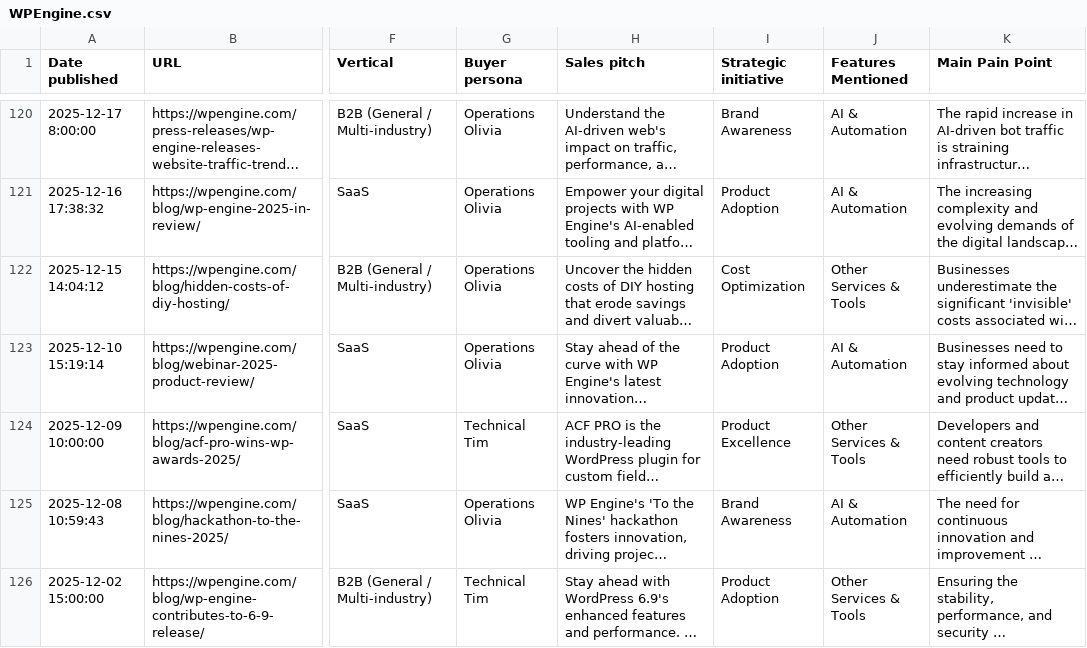
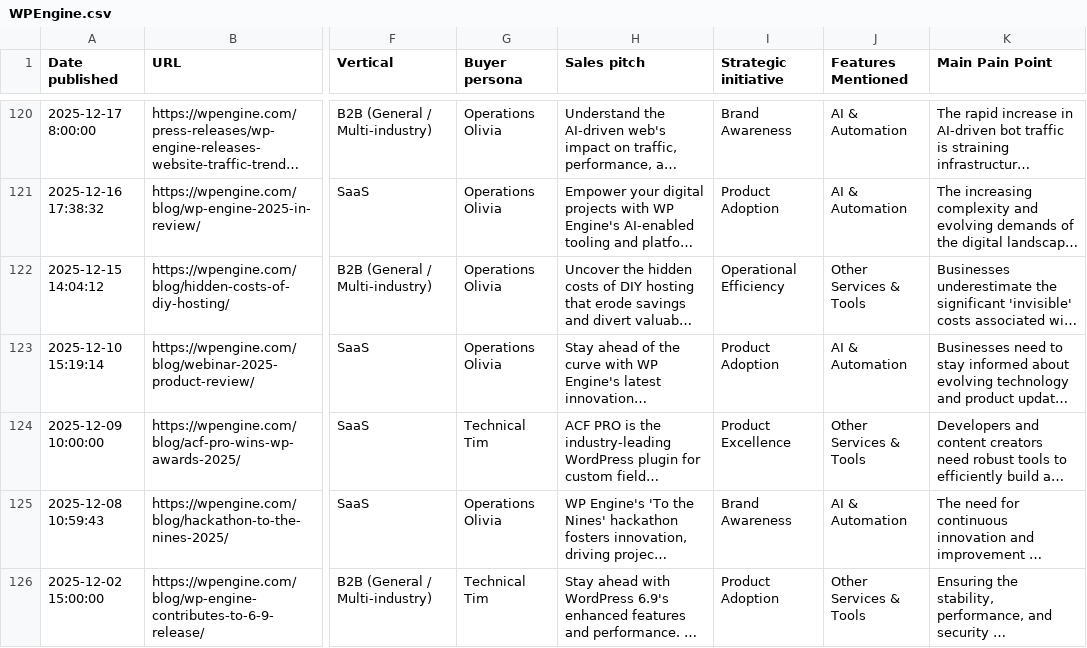
Before and after one commit to carlodaniele/content-intelligence-dashboard, a CSV file: data/WPEngine.csv, drawn as a sheet; only a part is shown, gaps mark what is left out; long unchanged cells end in …; the diff names each change by its address in the sheet, - before the commit and + after, or states it on an @@ line.

```diff
--- a/data/WPEngine.csv
+++ b/data/WPEngine.csv
-I122 (Strategic initiative): Cost Optimization
+I122 (Strategic initiative): Operational Efficiency
```
Also changed, not shown: data/Cloudways.csv.
